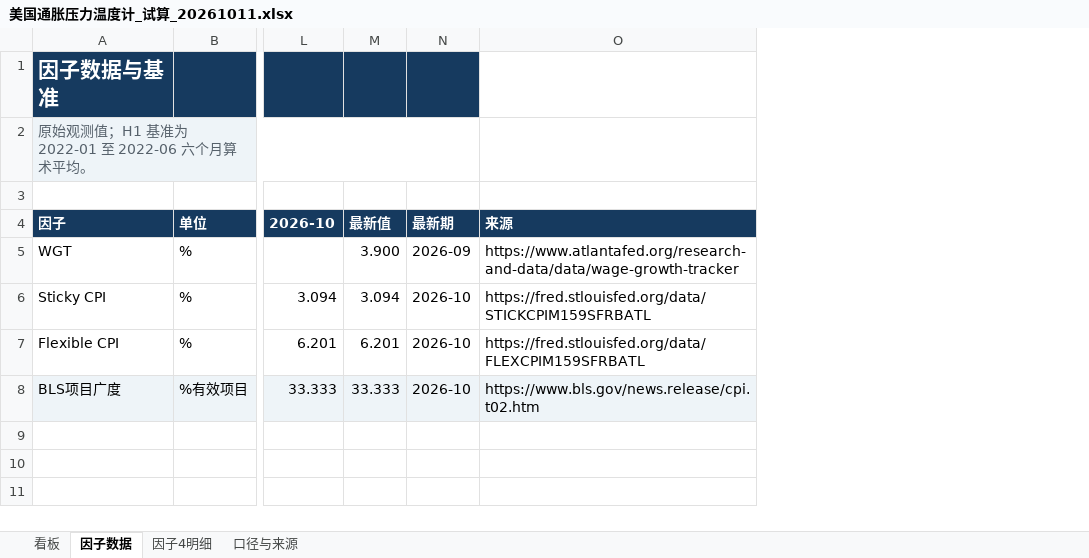
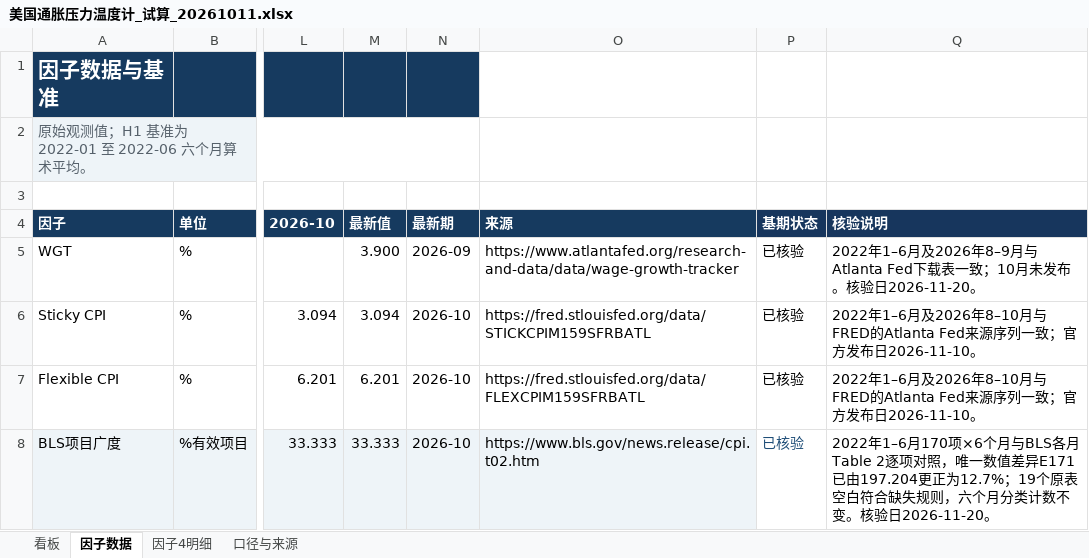
Before and after one commit to marvinbai303-ops/workspace, an Excel workbook: 产业趋势研究&选股/任务/美国通胀压力温度计/完整任务/数据与表格/美国通胀压力温度计_试算_20261011.xlsx, sheet 因子数据, drawn as a sheet; only a part is shown, gaps mark what is left out; values as stored, in another font and other column widths than the file's, no borders; the diff names each change by its address in the sheet, - before the commit and + after, or states it on an @@ line.

```diff
--- a/产业趋势研究&选股/任务/美国通胀压力温度计/完整任务/数据与表格/美国通胀压力温度计_试算_20261011.xlsx (sheet 因子数据)
+++ b/产业趋势研究&选股/任务/美国通胀压力温度计/完整任务/数据与表格/美国通胀压力温度计_试算_20261011.xlsx (sheet 因子数据)
+column P (基期状态), rows 5-8: all 已核验
+column Q (核验说明), rows 5-8: 2022年1–6月及2026年8–9月与Atlanta Fed下载表一致；10月未发布。核验日2026-11-20。 | 2022年1–6月及2026年8–10月与FRED的Atlanta Fed来源序列一致；官方发布日2026-11-10。 | 2022年1–6月及2026年8–10月与FRED的Atlanta Fed来源序列一致；官方发布日2026-11-10。 | 2022年1–6月170项×6个月与BLS各月Table 2逐项对照，唯一数值差异E171已由197.204更正为12.7%；19个原表空白符合缺失规则，六个月分类计数不变。核验日2026-11-20。
```
Also changed, not shown: sheet 因子4明细, sheet 看板, sheet 口径与来源, formulas that keep their value, 32 other files.
